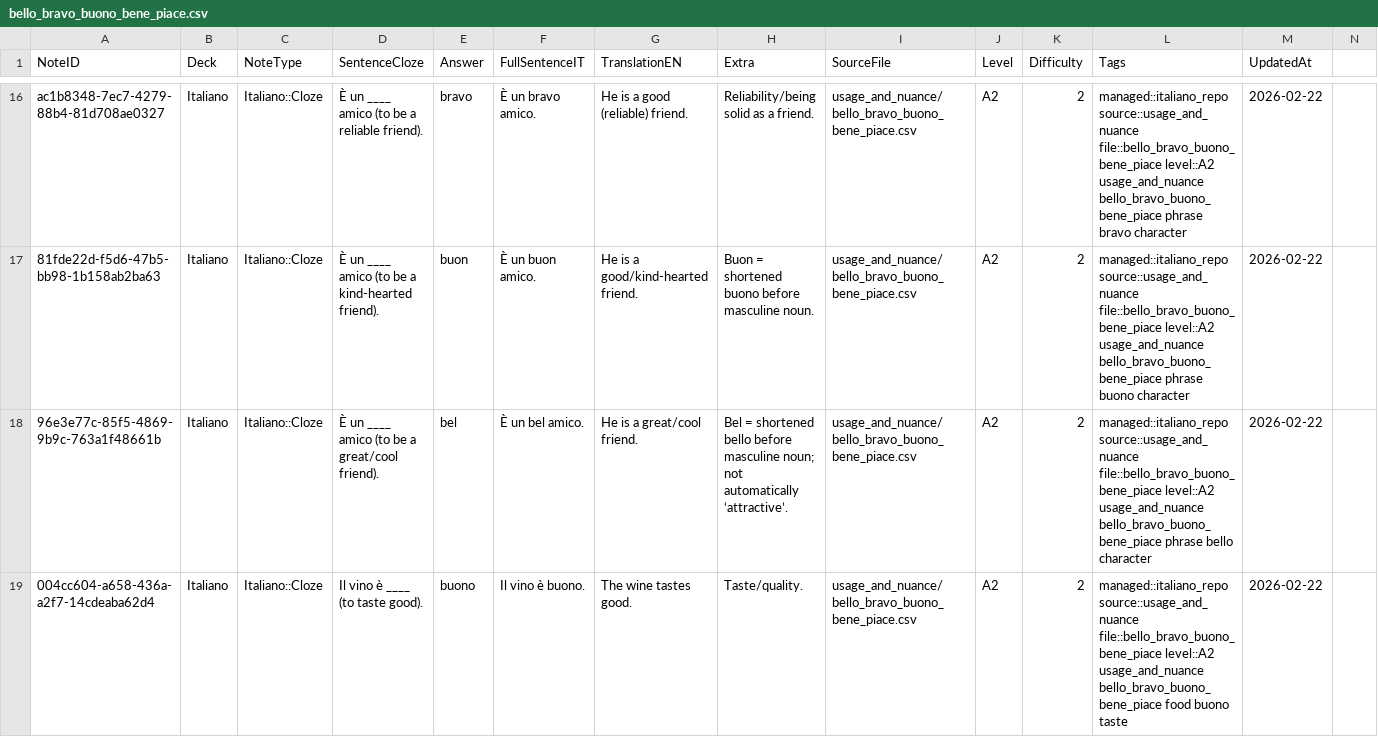
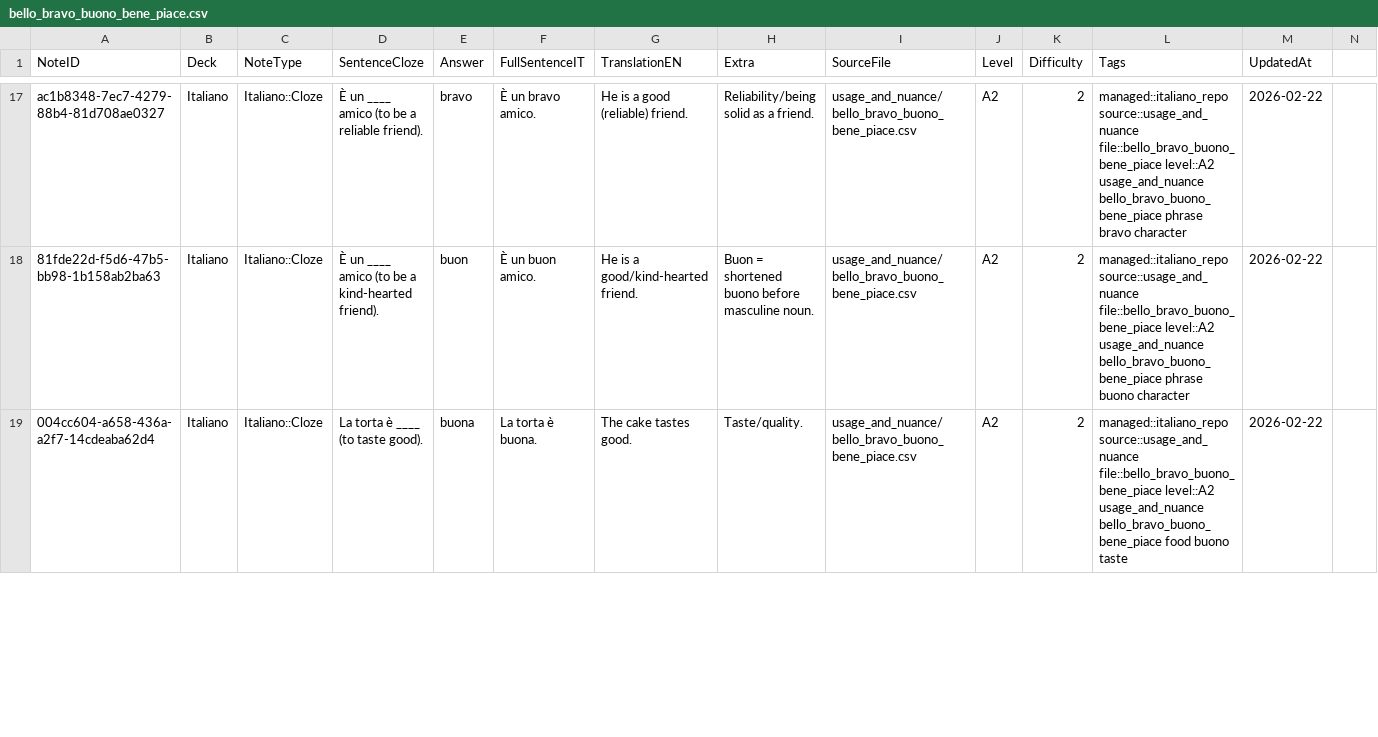
Before and after one commit to juliusHuelsmann/italiano-anki, a CSV file: notes/usage_and_nuance/bello_bravo_buono_bene_piace.csv, drawn as a sheet; only a part is shown, gaps mark what is left out; the diff covers the shown part only.

Commit message:
fixes: first deck

```diff
--- a/notes/usage_and_nuance/bello_bravo_buono_bene_piace.csv
+++ b/notes/usage_and_nuance/bello_bravo_buono_bene_piace.csv
@@ -17,3 +18,2 @@ ac1b8348-7ec7-4279-88b4-81d708ae0327,Italiano,Italiano::Cloze,È un ____ amico (
 81fde22d-f5d6-47b5-bb98-1b158ab2ba63,Italiano,Italiano::Cloze,È un ____ amico (to be a kind-hearted friend).,buon,È un buon amico.,He is a good/kind-hearted friend.,Buon = shortened buono before masculine noun.,usage_and_nuance/bello_bravo_buono_bene_piace.csv,A2,2,managed::italiano_repo source::usage_and_nuance file::bello_bravo_buono_bene_piace level::A2 usage_and_nuance bello_bravo_buono_bene_piace phrase buono character,2026-02-22
-96e3e77c-85f5-4869-9b9c-763a1f48661b,Italiano,Italiano::Cloze,È un ____ amico (to be a great/cool friend).,bel,È un bel amico.,He is a great/cool friend.,Bel = shortened bello before masculine noun; not automatically ‘attractive’.,usage_and_nuance/bello_bravo_buono_bene_piace.csv,A2,2,managed::italiano_repo source::usage_and_nuance file::bello_bravo_buono_bene_piace level::A2 usage_and_nuance bello_bravo_buono_bene_piace phrase bello character,2026-02-22
-004cc604-a658-436a-a2f7-14cdeaba62d4,Italiano,Italiano::Cloze,Il vino è ____ (to taste good).,buono,Il vino è buono.,The wine tastes good.,Taste/quality.,usage_and_nuance/bello_bravo_buono_bene_piace.csv,A2,2,managed::italiano_repo source::usage_and_nuance file::bello_bravo_buono_bene_piace level::A2 usage_and_nuance bello_bravo_buono_bene_piace food buono taste,2026-02-22
+004cc604-a658-436a-a2f7-14cdeaba62d4,Italiano,Italiano::Cloze,La torta è ____ (to taste good).,buona,La torta è buona.,The cake tastes good.,Taste/quality.,usage_and_nuance/bello_bravo_buono_bene_piace.csv,A2,2,managed::italiano_repo source::usage_and_nuance file::bello_bravo_buono_bene_piace level::A2 usage_and_nuance bello_bravo_buono_bene_piace food buono taste,2026-02-22
```
Also changed, not shown: 1 added row and 22 edited cells elsewhere in this file, 2 other files.
